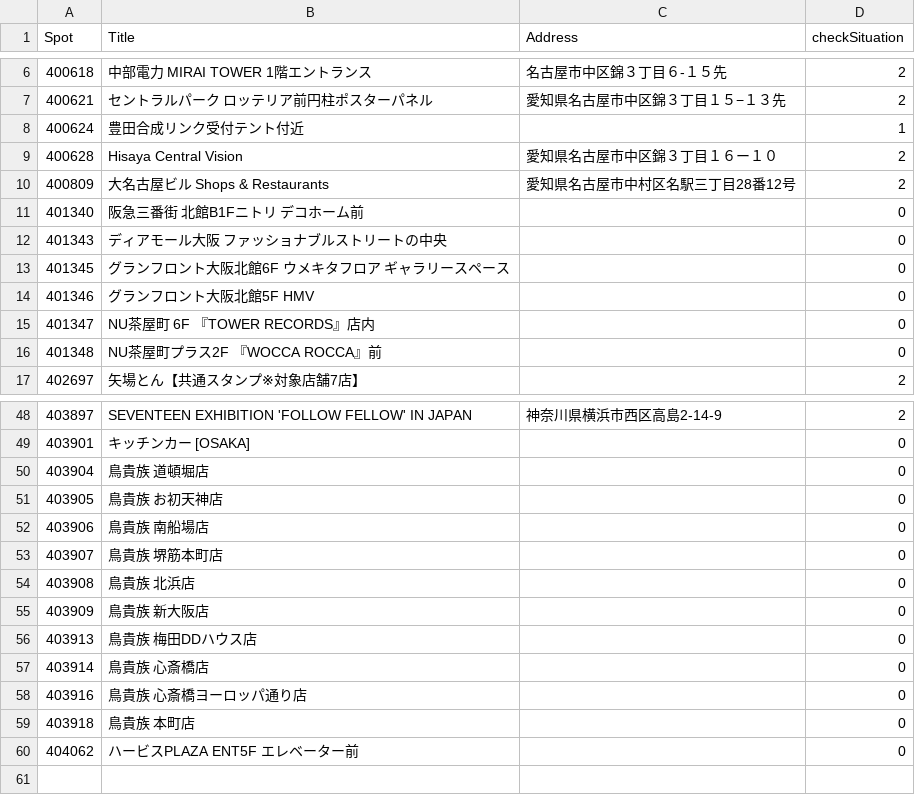
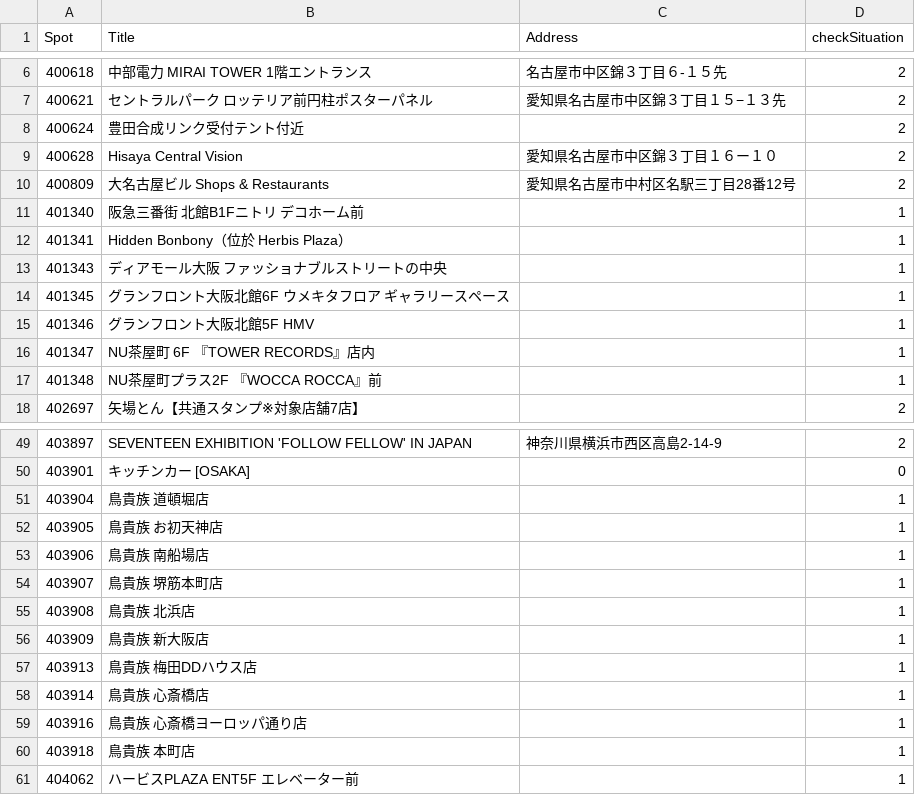
Before and after one commit to licy0916/SvtTheCityJp_2024RightHereTour, a CSV file: checked_spot.csv, drawn as a sheet; only a part is shown, gaps mark what is left out; the diff covers the shown part only.

```diff
--- a/checked_spot.csv
+++ b/checked_spot.csv
@@ -7,11 +7,12 @@ Spot,Title,Address,checkSituation
 400621,セントラルパーク ロッテリア前円柱ポスターパネル,愛知県名古屋市中区錦３丁目１５−１３先,2
-400624,豊田合成リンク受付テント付近,,1
+400624,豊田合成リンク受付テント付近,,2
 400628,Hisaya Central Vision,愛知県名古屋市中区錦３丁目１６ー１０,2
 400809,大名古屋ビル Shops & Restaurants,愛知県名古屋市中村区名駅三丁目28番12号,2
-401340,阪急三番街 北館B1Fニトリ デコホーム前,,0
-401343,ディアモール大阪 ファッショナブルストリートの中央,,0
-401345,グランフロント大阪北館6F ウメキタフロア ギャラリースペース,,0
-401346,グランフロント大阪北館5F HMV,,0
-401347,NU茶屋町 6F 『TOWER RECORDS』店内,,0
-401348,NU茶屋町プラス2F 『WOCCA ROCCA』前,,0
+401340,阪急三番街 北館B1Fニトリ デコホーム前,,1
+401341,Hidden Bonbony（位於 Herbis Plaza）,,1
+401343,ディアモール大阪 ファッショナブルストリートの中央,,1
+401345,グランフロント大阪北館6F ウメキタフロア ギャラリースペース,,1
+401346,グランフロント大阪北館5F HMV,,1
+401347,NU茶屋町 6F 『TOWER RECORDS』店内,,1
+401348,NU茶屋町プラス2F 『WOCCA ROCCA』前,,1
 402697,矢場とん【共通スタンプ※対象店舗7店】,,2
@@ -49,12 +50,12 @@ Spot,Title,Address,checkSituation
 403901,キッチンカー [OSAKA],,0
-403904,鳥貴族 道頓堀店,,0
-403905,鳥貴族 お初天神店,,0
-403906,鳥貴族 南船場店,,0
-403907,鳥貴族 堺筋本町店,,0
-403908,鳥貴族 北浜店,,0
-403909,鳥貴族 新大阪店,,0
-403913,鳥貴族 梅田DDハウス店,,0
-403914,鳥貴族 心斎橋店,,0
-403916,鳥貴族 心斎橋ヨーロッパ通り店,,0
-403918,鳥貴族 本町店,,0
-404062,ハービスPLAZA ENT5F エレベーター前,,0
+403904,鳥貴族 道頓堀店,,1
+403905,鳥貴族 お初天神店,,1
+403906,鳥貴族 南船場店,,1
+403907,鳥貴族 堺筋本町店,,1
+403908,鳥貴族 北浜店,,1
+403909,鳥貴族 新大阪店,,1
+403913,鳥貴族 梅田DDハウス店,,1
+403914,鳥貴族 心斎橋店,,1
+403916,鳥貴族 心斎橋ヨーロッパ通り店,,1
+403918,鳥貴族 本町店,,1
+404062,ハービスPLAZA ENT5F エレベーター前,,1
```
Also changed, not shown: 1 edited cell elsewhere in this file, 32 other files.
